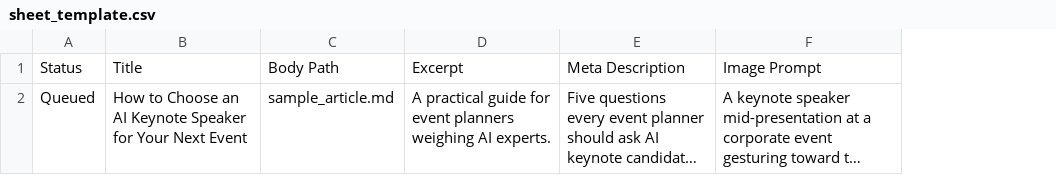
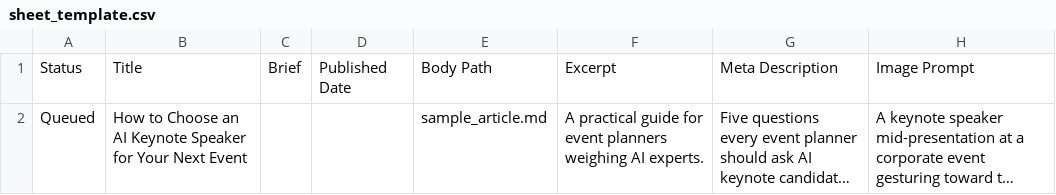
Before and after one commit to robert-strong/Speak-About-AI-Blog, a CSV file: sheet_template.csv, drawn as a sheet; only a part is shown; long unchanged cells end in …; the diff covers the shown part only; the diff names each change by its address in the sheet, - before the commit and + after, or states it on an @@ line.

Commit message:
Add brief-driven drafting pipeline with Gemini fallback
- draft_articles.py: brief-to-fields generator with TEXT_PROVIDER toggle
- run_pipeline.py: orchestrates draft_articles + from_sheet
- create_blog_entry.py / from_sheet.py: sheet integration improvements
- Ignore generated *.hero.png artifacts

```diff
--- a/sheet_template.csv
+++ b/sheet_template.csv
+column C, row 1: Brief
+column D, row 1: Published Date
```
Also changed, not shown: 1 added row elsewhere in this file, 7 other files.
